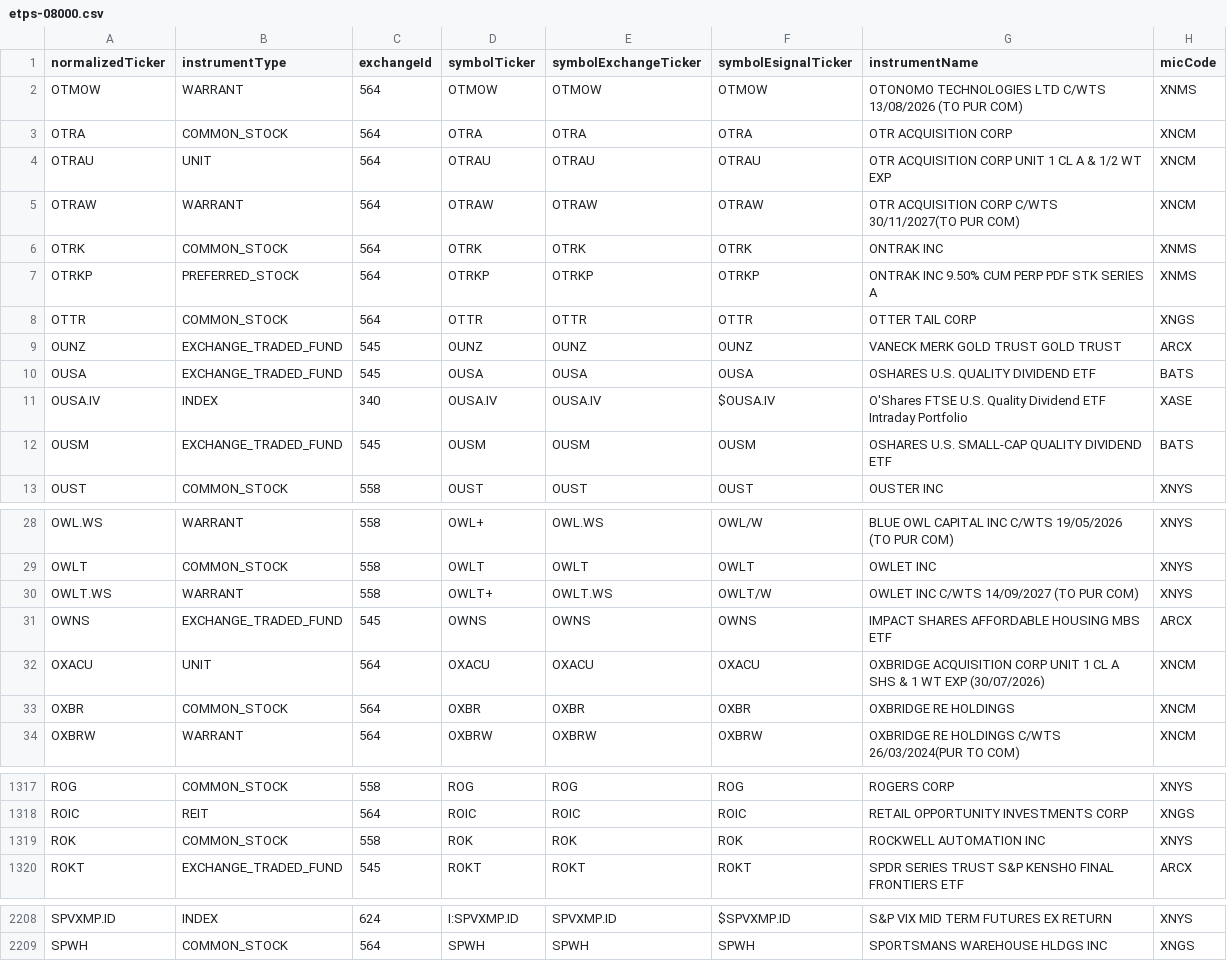
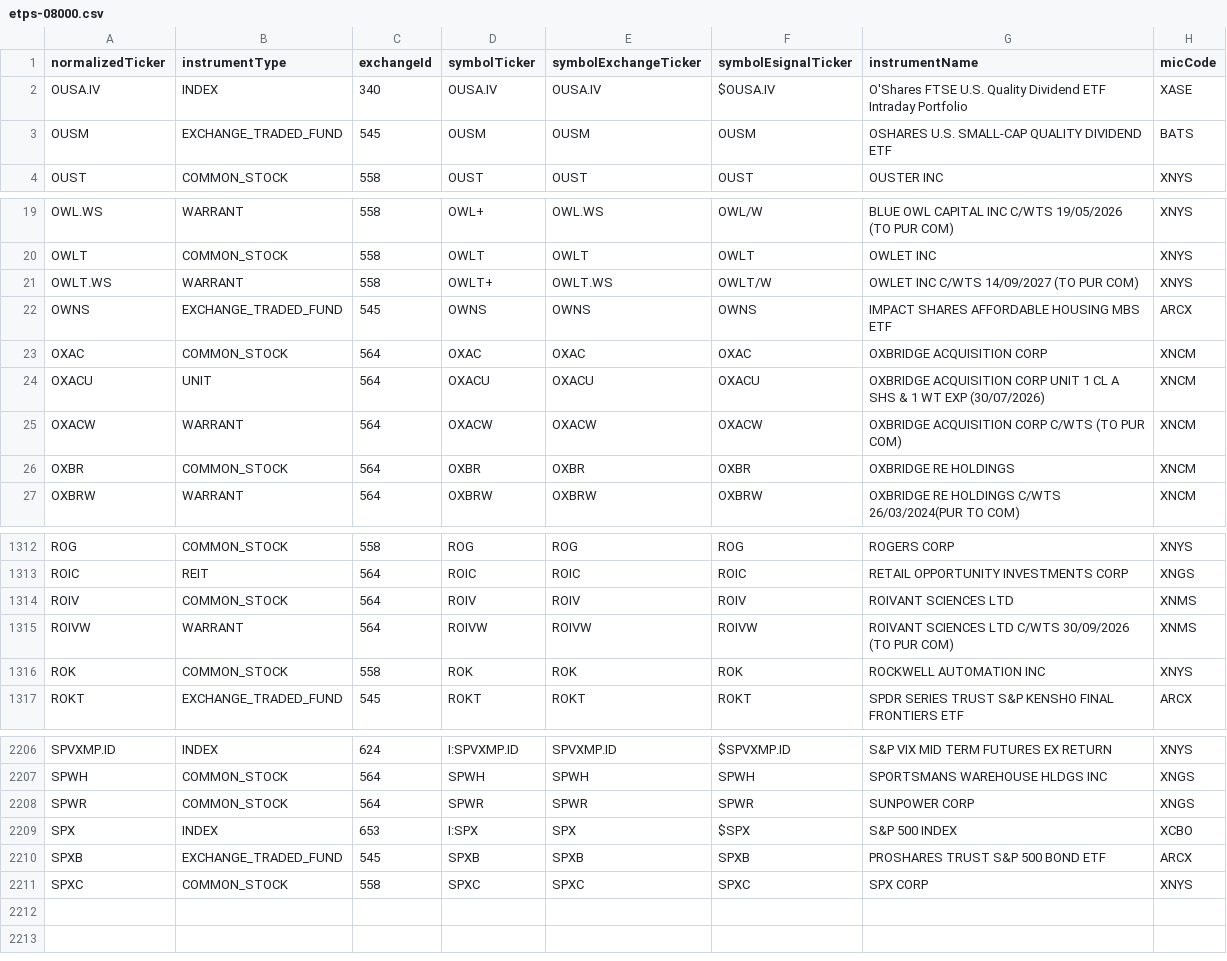
Before and after one commit to haoenhui/nyse-listed-etps, a CSV file: etps-08000.csv, drawn as a sheet; only a part is shown, gaps mark what is left out; the diff covers the shown part only.

```diff
--- a/etps-08000.csv
+++ b/etps-08000.csv
@@ -1,11 +1,2 @@
 normalizedTicker,instrumentType,exchangeId,symbolTicker,symbolExchangeTicker,symbolEsignalTicker,instrumentName,micCode
-OTMOW,WARRANT,564,OTMOW,OTMOW,OTMOW,OTONOMO TECHNOLOGIES LTD C/WTS 13/08/2026 (TO PUR COM),XNMS
-OTRA,COMMON_STOCK,564,OTRA,OTRA,OTRA,OTR ACQUISITION CORP,XNCM
-OTRAU,UNIT,564,OTRAU,OTRAU,OTRAU,OTR ACQUISITION CORP UNIT 1 CL A & 1/2 WT EXP,XNCM
-OTRAW,WARRANT,564,OTRAW,OTRAW,OTRAW,OTR ACQUISITION CORP C/WTS 30/11/2027(TO PUR COM),XNCM
-OTRK,COMMON_STOCK,564,OTRK,OTRK,OTRK,ONTRAK INC,XNMS
-OTRKP,PREFERRED_STOCK,564,OTRKP,OTRKP,OTRKP,ONTRAK INC 9.50% CUM PERP PDF STK SERIES A,XNMS
-OTTR,COMMON_STOCK,564,OTTR,OTTR,OTTR,OTTER TAIL CORP,XNGS
-OUNZ,EXCHANGE_TRADED_FUND,545,OUNZ,OUNZ,OUNZ,VANECK MERK GOLD TRUST GOLD TRUST,ARCX
-OUSA,EXCHANGE_TRADED_FUND,545,OUSA,OUSA,OUSA,OSHARES U.S. QUALITY DIVIDEND ETF,BATS
 OUSA.IV,INDEX,340,OUSA.IV,OUSA.IV,$OUSA.IV,O'Shares FTSE U.S. Quality Dividend ETF Intraday Portfolio,XASE
@@ -31,3 +22,5 @@ OWLT.WS,WARRANT,558,OWLT+,OWLT.WS,OWLT/W,OWLET INC C/WTS 14/09/2027 (TO PUR COM)
 OWNS,EXCHANGE_TRADED_FUND,545,OWNS,OWNS,OWNS,IMPACT SHARES AFFORDABLE HOUSING MBS ETF,ARCX
+OXAC,COMMON_STOCK,564,OXAC,OXAC,OXAC,OXBRIDGE ACQUISITION CORP,XNCM
 OXACU,UNIT,564,OXACU,OXACU,OXACU,OXBRIDGE ACQUISITION CORP UNIT 1 CL A SHS & 1 WT EXP (30/07/2026),XNCM
+OXACW,WARRANT,564,OXACW,OXACW,OXACW,OXBRIDGE ACQUISITION CORP C/WTS (TO PUR COM),XNCM
 OXBR,COMMON_STOCK,564,OXBR,OXBR,OXBR,OXBRIDGE RE HOLDINGS,XNCM
@@ -1318,2 +1313,4 @@ ROG,COMMON_STOCK,558,ROG,ROG,ROG,ROGERS CORP,XNYS
 ROIC,REIT,564,ROIC,ROIC,ROIC,RETAIL OPPORTUNITY INVESTMENTS CORP,XNGS
+ROIV,COMMON_STOCK,564,ROIV,ROIV,ROIV,ROIVANT SCIENCES LTD,XNMS
+ROIVW,WARRANT,564,ROIVW,ROIVW,ROIVW,ROIVANT SCIENCES LTD C/WTS 30/09/2026 (TO PUR COM),XNMS
 ROK,COMMON_STOCK,558,ROK,ROK,ROK,ROCKWELL AUTOMATION INC,XNYS
@@ -2209 +2207,5 @@ SPVXMP.ID,INDEX,624,I:SPVXMP.ID,SPVXMP.ID,$SPVXMP.ID,S&P VIX MID TERM FUTURES EX
 SPWH,COMMON_STOCK,564,SPWH,SPWH,SPWH,SPORTSMANS WAREHOUSE HLDGS INC,XNGS
+SPWR,COMMON_STOCK,564,SPWR,SPWR,SPWR,SUNPOWER CORP,XNGS
+SPX,INDEX,653,I:SPX,SPX,$SPX,S&P 500 INDEX,XCBO
+SPXB,EXCHANGE_TRADED_FUND,545,SPXB,SPXB,SPXB,PROSHARES TRUST S&P 500 BOND ETF,ARCX
+SPXC,COMMON_STOCK,558,SPXC,SPXC,SPXC,SPX CORP,XNYS
```
Also changed, not shown: 5 added rows, 2 removed rows, 2 moved rows and 4 edited cells elsewhere in this file, etps-00000.csv, etps-02000.csv, 3 other files.
